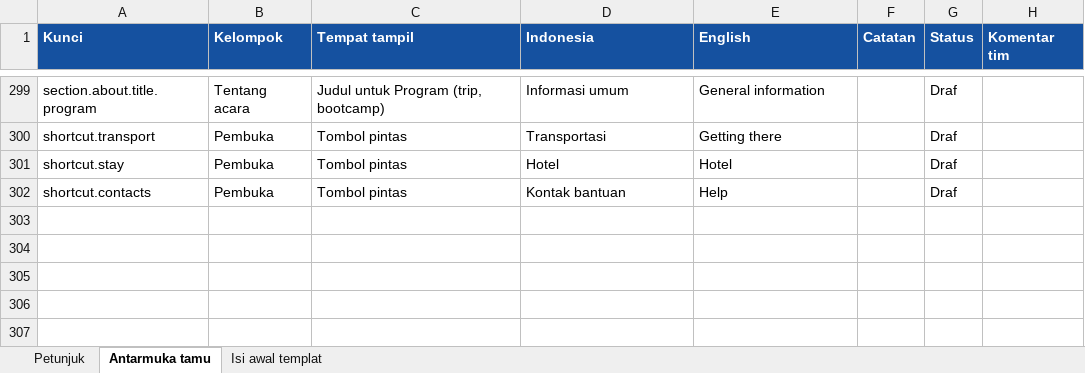
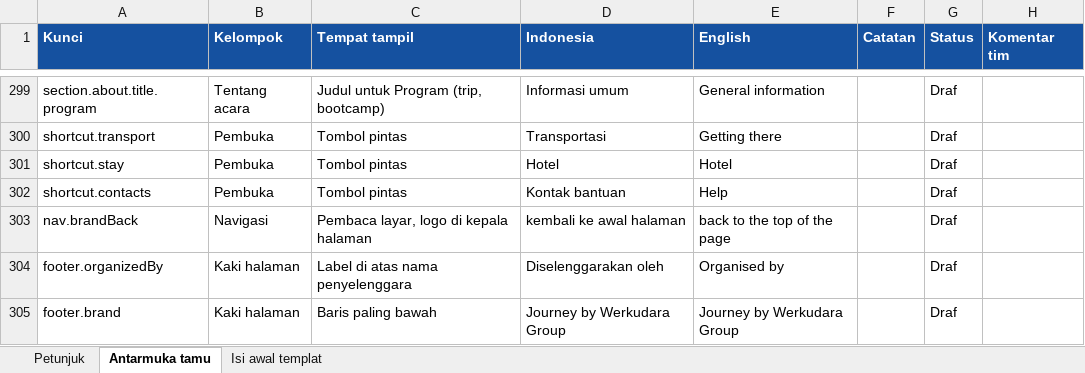
Before and after one commit to midowg/guest-experience, an Excel workbook: docs/wording-draf.xlsx, sheet Antarmuka tamu, drawn as a sheet; only a part is shown, gaps mark what is left out; values as stored, in another font and other column widths than the file's, no borders; the diff names each change by its address in the sheet, - before the commit and + after, or states it on an @@ line.

```diff
--- a/docs/wording-draf.xlsx (sheet Antarmuka tamu)
+++ b/docs/wording-draf.xlsx (sheet Antarmuka tamu)
+row 303: nav.brandBack | Navigasi | Pembaca layar, logo di kepala halaman | kembali ke awal halaman | back to the top of the page |  | Draf
+row 304: footer.organizedBy | Kaki halaman | Label di atas nama penyelenggara | Diselenggarakan oleh | Organised by |  | Draf
+row 305: footer.brand | Kaki halaman | Baris paling bawah | Journey by Werkudara Group | Journey by Werkudara Group |  | Draf
```
Also changed, not shown: 10 other files.
